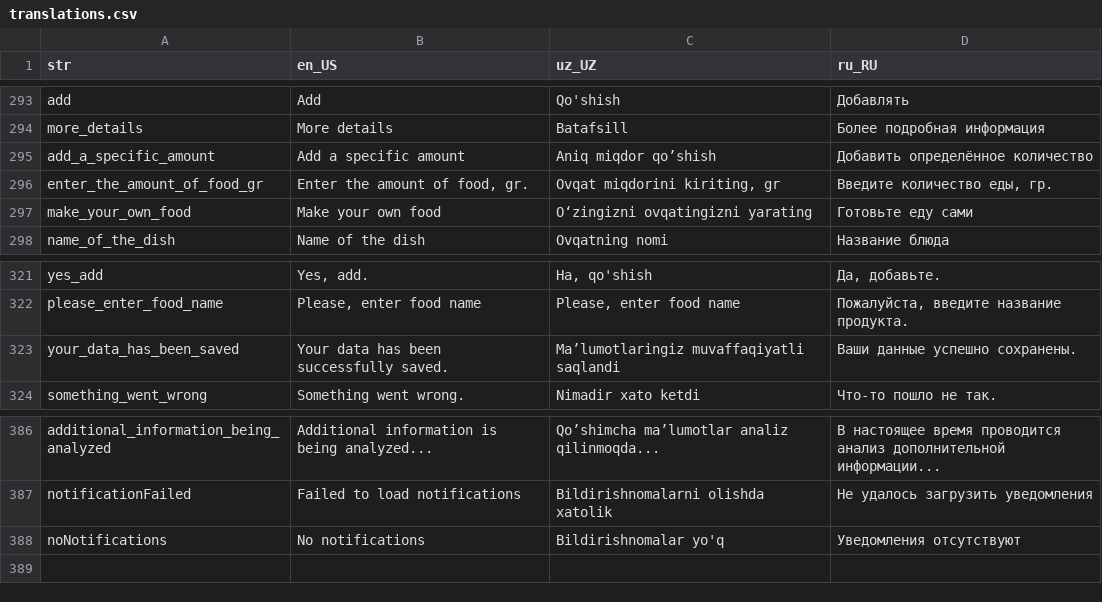
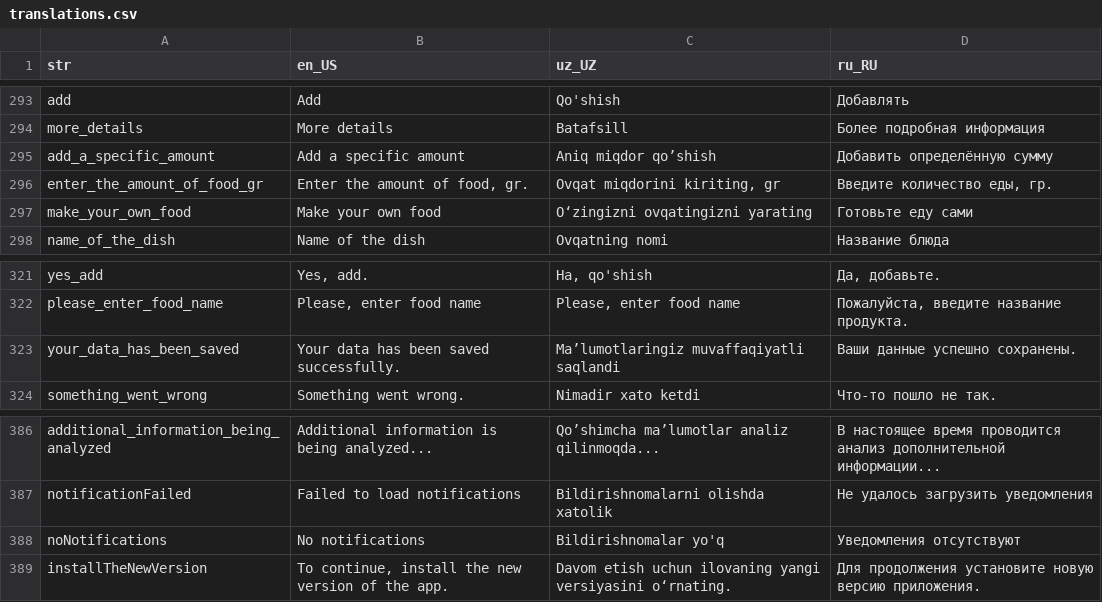
Before and after one commit to Calora-Ecosystem/calora_mobile, a CSV file: assets/localization/translations.csv, drawn as a sheet; only a part is shown, gaps mark what is left out.

```diff
--- a/assets/localization/translations.csv
+++ b/assets/localization/translations.csv
@@ -294,3 +294,3 @@ add,Add,Qo'shish,Добавлять
 more_details,More details,Batafsill,Более подробная информация
-add_a_specific_amount,Add a specific amount,Aniq miqdor qo’shish,Добавить определённое количество
+add_a_specific_amount,Add a specific amount,Aniq miqdor qo’shish,Добавить определённую сумму
 enter_the_amount_of_food_gr,"Enter the amount of food, gr.","Ovqat miqdorini kiriting, gr","Введите количество еды, гр."
@@ -322,3 +322,3 @@ yes_add,"Yes, add.","Ha, qo'shish","Да, добавьте."
 please_enter_food_name,"Please, enter food name","Please, enter food name","Пожалуйста, введите название продукта."
-your_data_has_been_saved,Your data has been successfully saved.,Ma’lumotlaringiz muvaffaqiyatli saqlandi,Ваши данные успешно сохранены.
+your_data_has_been_saved,Your data has been saved successfully.,Ma’lumotlaringiz muvaffaqiyatli saqlandi,Ваши данные успешно сохранены.
 something_went_wrong,Something went wrong.,Nimadir xato ketdi,Что-то пошло не так.
@@ -388 +388,2 @@ notificationFailed,Failed to load notifications,Bildirishnomalarni olishda xatol
 noNotifications,No notifications,Bildirishnomalar yo'q,Уведомления отсутствуют
+installTheNewVersion,"To continue, install the new version of the app.",Davom etish uchun ilovaning yangi versiyasini o‘rnating.,Для продолжения установите новую версию приложения.
```
Also changed, not shown: 6 other files.
